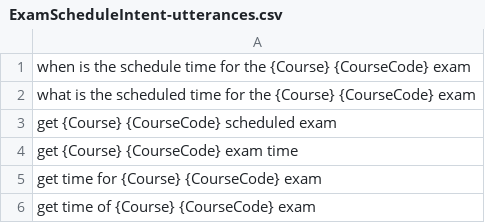
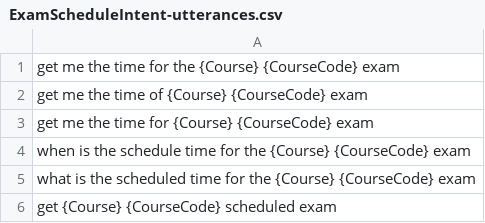
Before and after one commit to tkyc/alexa_skill_bcit_pal, a CSV file: utterances/ExamScheduleIntent-utterances.csv, drawn as a sheet; only a part is shown; the shorter side is filled out with more unchanged rows; the diff names each change by its address in the sheet, - before the commit and + after, or states it on an @@ line.

Commit message:
refactor; exam location intent; utterances; interaction model update

```diff
--- a/utterances/ExamScheduleIntent-utterances.csv
+++ b/utterances/ExamScheduleIntent-utterances.csv
+row 1: get me the time for the {Course} {CourseCode} exam
+row 2: get me the time of {Course} {CourseCode} exam
+row 3: get me the time for {Course} {CourseCode} exam
```
Also changed, not shown: 8 other files.
